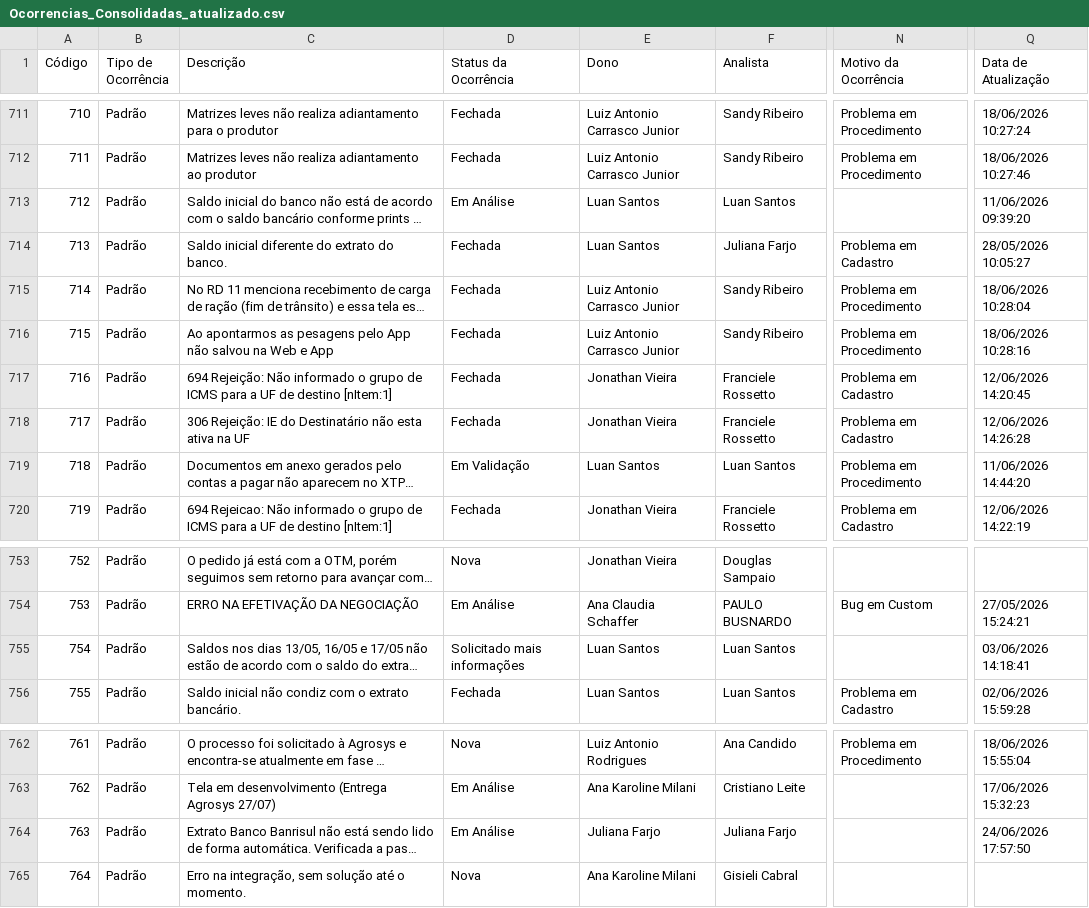
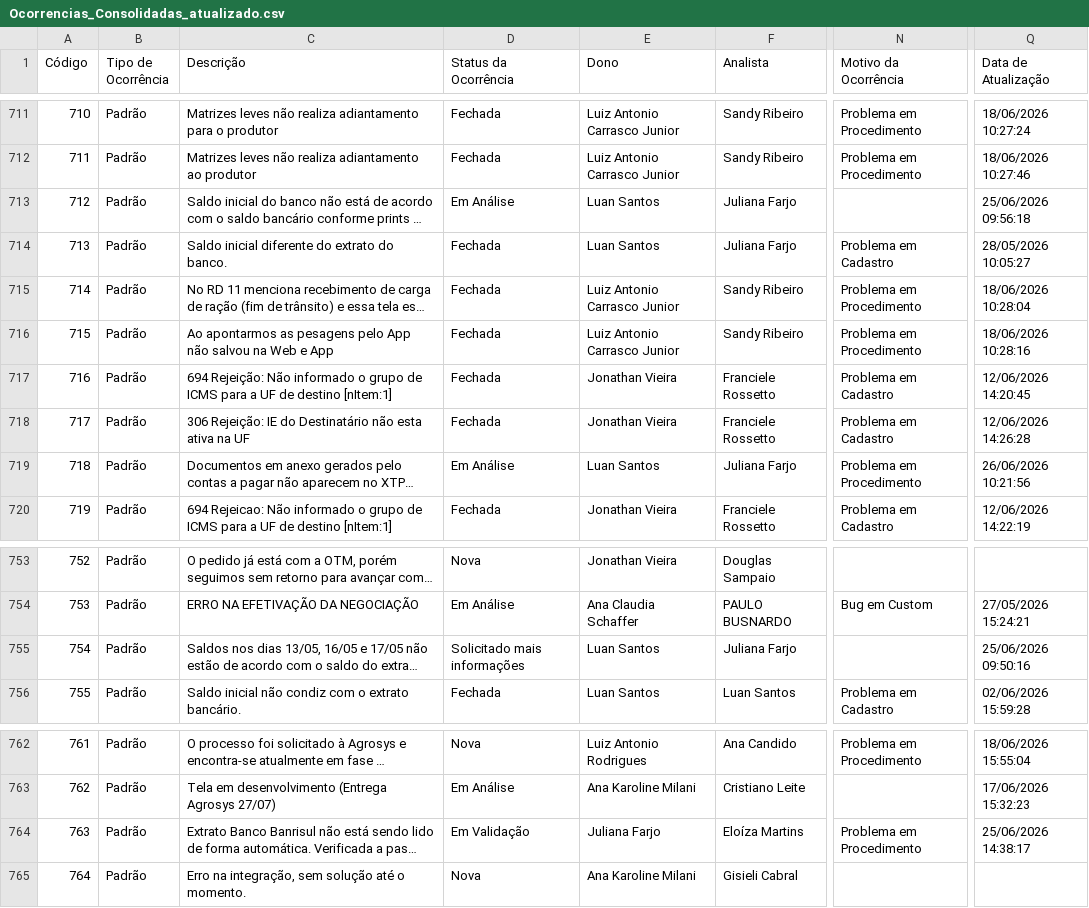
Before and after one commit to Josimesio/SIT_Conecta, a CSV file: output/Ocorrencias_Consolidadas_atualizado.csv, drawn as a sheet; only a part is shown, gaps mark what is left out; long unchanged cells end in …; the diff covers the shown part only; the diff names each change by its address in the sheet, - before the commit and + after, or states it on an @@ line.

```diff
--- a/output/Ocorrencias_Consolidadas_atualizado.csv
+++ b/output/Ocorrencias_Consolidadas_atualizado.csv
-F713 (Analista): Luan Santos
+F713 (Analista): Juliana Farjo
-Q713 (Data de Atualização): 11/06/2026 09:39:20
+Q713 (Data de Atualização): 25/06/2026 09:56:18
-D719 (Status da Ocorrência): Em Validação
+D719 (Status da Ocorrência): Em Análise
-F719 (Analista): Luan Santos
+F719 (Analista): Juliana Farjo
-Q719 (Data de Atualização): 11/06/2026 14:44:20
+Q719 (Data de Atualização): 26/06/2026 10:21:56
-F755 (Analista): Luan Santos
+F755 (Analista): Juliana Farjo
-Q755 (Data de Atualização): 03/06/2026 14:18:41
+Q755 (Data de Atualização): 25/06/2026 09:50:16
-D764 (Status da Ocorrência): Em Análise
+D764 (Status da Ocorrência): Em Validação
-F764 (Analista): Juliana Farjo
+F764 (Analista): Eloíza Martins
-N764 (Motivo da Ocorrência): (empty)
+N764 (Motivo da Ocorrência): Problema em Procedimento
-Q764 (Data de Atualização): 24/06/2026 17:57:50
+Q764 (Data de Atualização): 25/06/2026 14:38:17
```
Also changed, not shown: 1 added row and 38 edited cells elsewhere in this file, 2 other files.
